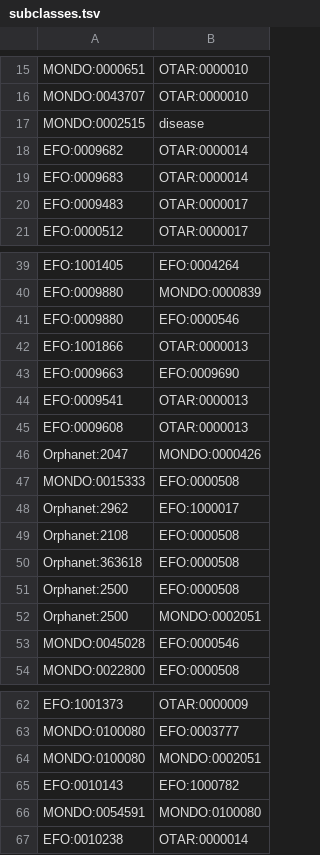
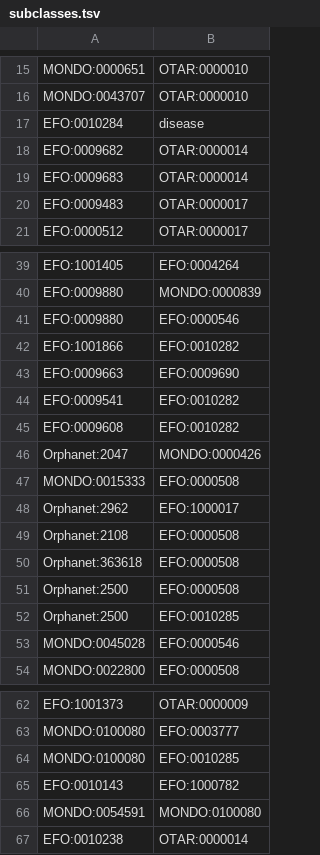
Before and after one commit to EBISPOT/otar_profiler, a TSV file: templates/subclasses.tsv, drawn as a sheet; only a part is shown, gaps mark what is left out.

```diff
--- a/templates/subclasses.tsv
+++ b/templates/subclasses.tsv
@@ -16,3 +16,3 @@ MONDO:0000651	OTAR:0000010
 MONDO:0043707	OTAR:0000010
-MONDO:0002515	disease
+EFO:0010284	disease
 EFO:0009682	OTAR:0000014
@@ -41,6 +41,6 @@ EFO:0009880	MONDO:0000839
 EFO:0009880	EFO:0000546
-EFO:1001866	OTAR:0000013
+EFO:1001866	EFO:0010282
 EFO:0009663	EFO:0009690
-EFO:0009541	OTAR:0000013
-EFO:0009608	OTAR:0000013
+EFO:0009541	EFO:0010282
+EFO:0009608	EFO:0010282
 Orphanet:2047	MONDO:0000426
@@ -51,3 +51,3 @@ Orphanet:363618	EFO:0000508
 Orphanet:2500	EFO:0000508
-Orphanet:2500	MONDO:0002051
+Orphanet:2500	EFO:0010285
 MONDO:0045028	EFO:0000546
@@ -63,3 +63,3 @@ EFO:1001373	OTAR:0000009
 MONDO:0100080	EFO:0003777
-MONDO:0100080	MONDO:0002051
+MONDO:0100080	EFO:0010285
 EFO:0010143	EFO:1000782
```
Also changed, not shown: templates/newterms.tsv, 3 other files.
